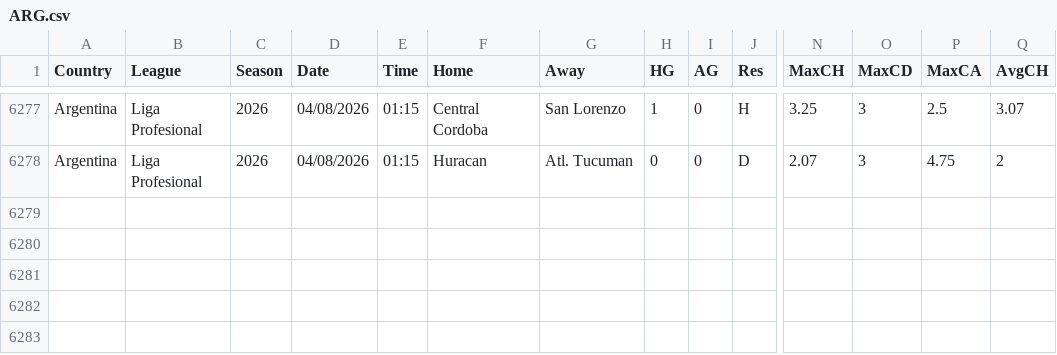
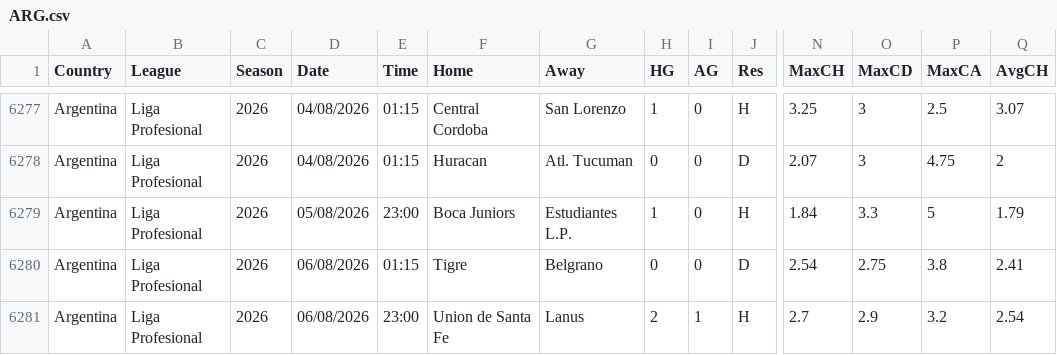
Before and after one commit to tomaswetail/st, a CSV file: objects/data/raw/football-data/extra/ARG.csv, drawn as a sheet; only a part is shown, gaps mark what is left out; rows hold the shown columns only; the diff names each change by its address in the sheet, - before the commit and + after, or states it on an @@ line.

```diff
--- a/objects/data/raw/football-data/extra/ARG.csv
+++ b/objects/data/raw/football-data/extra/ARG.csv
+row 6279: Argentina | Liga Profesional | 2026 | 05/08/2026 | 23:00 | Boca Juniors | Estudiantes L.P. | 1 | 0 | H | 1.84 | 3.3 | 5 | 1.79
+row 6280: Argentina | Liga Profesional | 2026 | 06/08/2026 | 01:15 | Tigre | Belgrano | 0 | 0 | D | 2.54 | 2.75 | 3.8 | 2.41
+row 6281: Argentina | Liga Profesional | 2026 | 06/08/2026 | 23:00 | Union de Santa Fe | Lanus | 2 | 1 | H | 2.7 | 2.9 | 3.2 | 2.54
```
Also changed, not shown: 15 other files.
